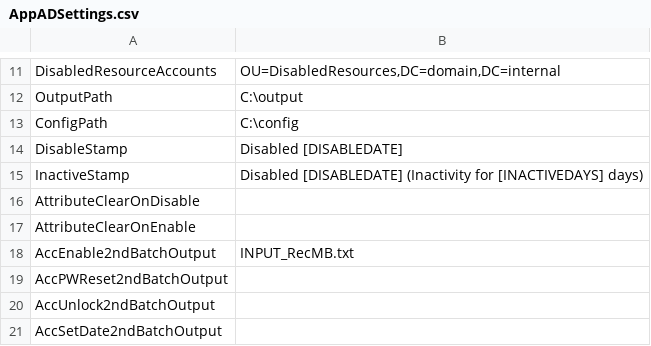
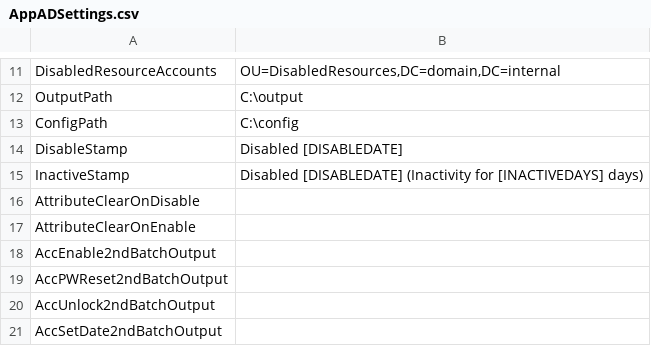
Before and after one commit to JosefEreq/UserAccOps, a CSV file: AppADSettings.csv, drawn as a sheet; only a part is shown, gaps mark what is left out.

Commit message:
Update AppADSettings.csv

```diff
--- a/AppADSettings.csv
+++ b/AppADSettings.csv
@@ -17,3 +17,3 @@ AttributeClearOnDisable;
 AttributeClearOnEnable;
-AccEnable2ndBatchOutput;INPUT_RecMB.txt
+AccEnable2ndBatchOutput;
 AccPWReset2ndBatchOutput;
```
